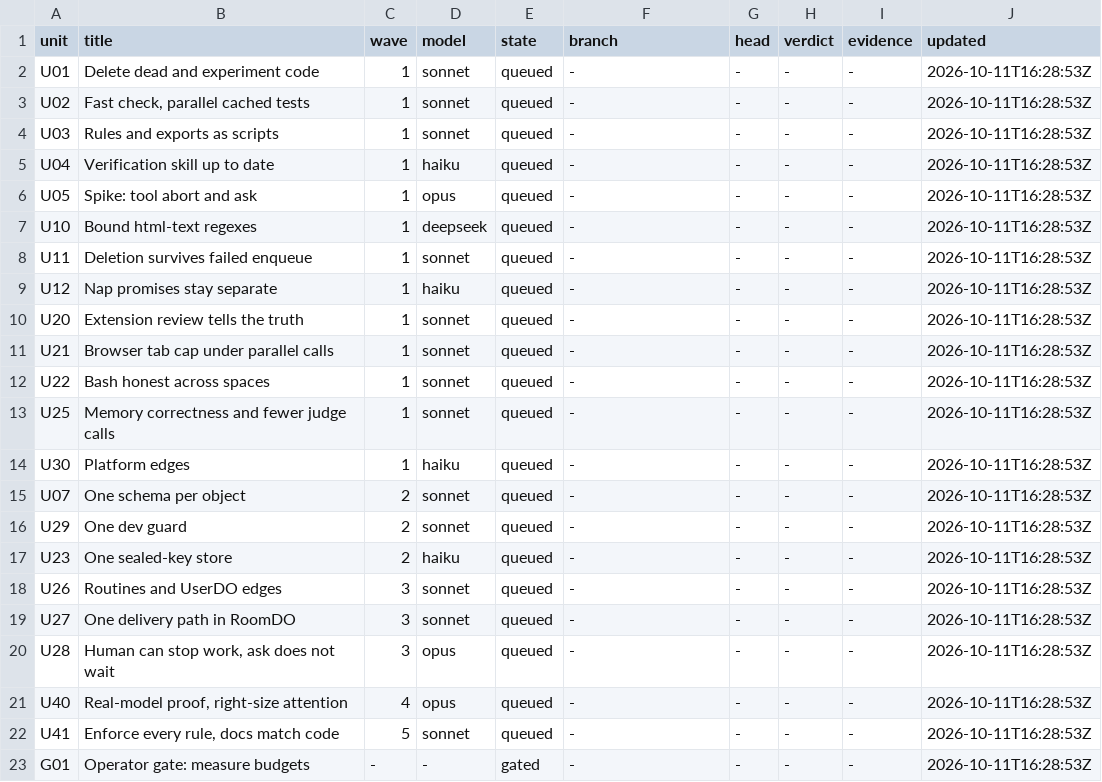
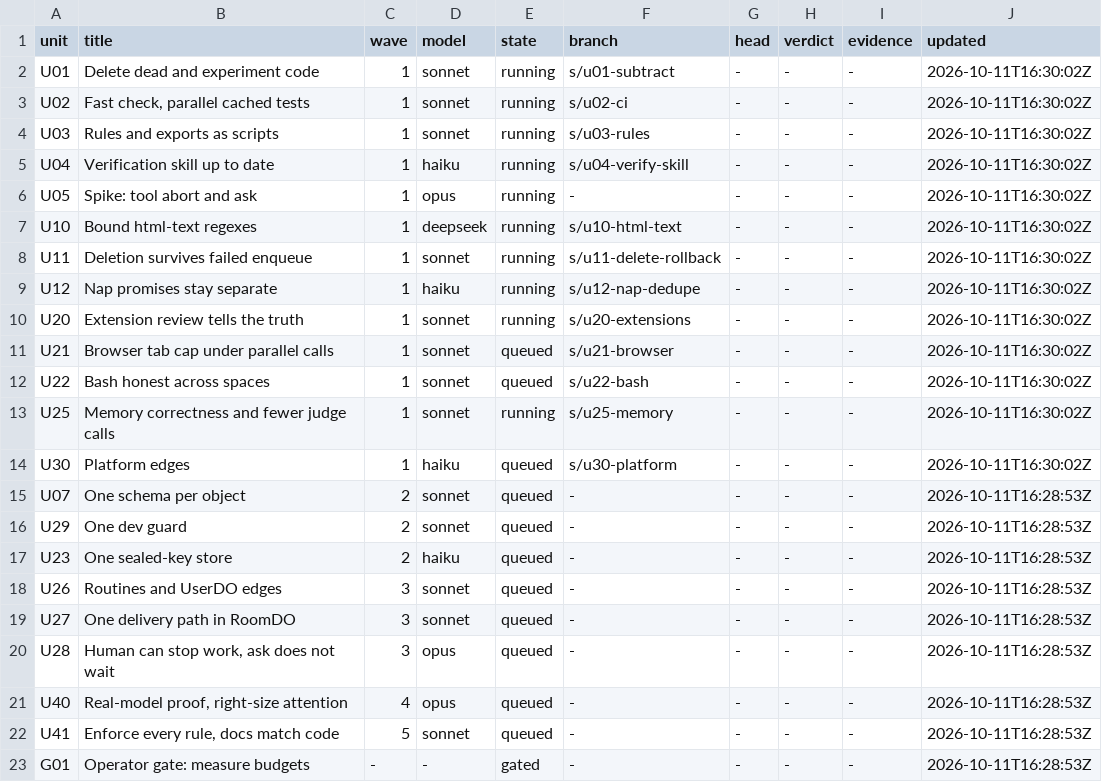
Before and after one commit to keyurbodar/kiko, a TSV file: issues/ledger.tsv, drawn as a sheet.

```diff
--- a/issues/ledger.tsv
+++ b/issues/ledger.tsv
@@ -1,15 +1,15 @@
 unit	title	wave	model	state	branch	head	verdict	evidence	updated
-U01	Delete dead and experiment code	1	sonnet	queued	-	-	-	-	2026-10-11T16:28:53Z
-U02	Fast check, parallel cached tests	1	sonnet	queued	-	-	-	-	2026-10-11T16:28:53Z
-U03	Rules and exports as scripts	1	sonnet	queued	-	-	-	-	2026-10-11T16:28:53Z
-U04	Verification skill up to date	1	haiku	queued	-	-	-	-	2026-10-11T16:28:53Z
-U05	Spike: tool abort and ask	1	opus	queued	-	-	-	-	2026-10-11T16:28:53Z
-U10	Bound html-text regexes	1	deepseek	queued	-	-	-	-	2026-10-11T16:28:53Z
-U11	Deletion survives failed enqueue	1	sonnet	queued	-	-	-	-	2026-10-11T16:28:53Z
-U12	Nap promises stay separate	1	haiku	queued	-	-	-	-	2026-10-11T16:28:53Z
-U20	Extension review tells the truth	1	sonnet	queued	-	-	-	-	2026-10-11T16:28:53Z
-U21	Browser tab cap under parallel calls	1	sonnet	queued	-	-	-	-	2026-10-11T16:28:53Z
-U22	Bash honest across spaces	1	sonnet	queued	-	-	-	-	2026-10-11T16:28:53Z
-U25	Memory correctness and fewer judge calls	1	sonnet	queued	-	-	-	-	2026-10-11T16:28:53Z
-U30	Platform edges	1	haiku	queued	-	-	-	-	2026-10-11T16:28:53Z
+U01	Delete dead and experiment code	1	sonnet	running	s/u01-subtract	-	-	-	2026-10-11T16:30:02Z
+U02	Fast check, parallel cached tests	1	sonnet	running	s/u02-ci	-	-	-	2026-10-11T16:30:02Z
+U03	Rules and exports as scripts	1	sonnet	running	s/u03-rules	-	-	-	2026-10-11T16:30:02Z
+U04	Verification skill up to date	1	haiku	running	s/u04-verify-skill	-	-	-	2026-10-11T16:30:02Z
+U05	Spike: tool abort and ask	1	opus	running	-	-	-	-	2026-10-11T16:30:02Z
+U10	Bound html-text regexes	1	deepseek	running	s/u10-html-text	-	-	-	2026-10-11T16:30:02Z
+U11	Deletion survives failed enqueue	1	sonnet	running	s/u11-delete-rollback	-	-	-	2026-10-11T16:30:02Z
+U12	Nap promises stay separate	1	haiku	running	s/u12-nap-dedupe	-	-	-	2026-10-11T16:30:02Z
+U20	Extension review tells the truth	1	sonnet	running	s/u20-extensions	-	-	-	2026-10-11T16:30:02Z
+U21	Browser tab cap under parallel calls	1	sonnet	queued	s/u21-browser	-	-	-	2026-10-11T16:30:02Z
+U22	Bash honest across spaces	1	sonnet	queued	s/u22-bash	-	-	-	2026-10-11T16:30:02Z
+U25	Memory correctness and fewer judge calls	1	sonnet	running	s/u25-memory	-	-	-	2026-10-11T16:30:02Z
+U30	Platform edges	1	haiku	queued	s/u30-platform	-	-	-	2026-10-11T16:30:02Z
 U07	One schema per object	2	sonnet	queued	-	-	-	-	2026-10-11T16:28:53Z
```
Also changed, not shown: issues/decisions.tsv, 1 other file.
